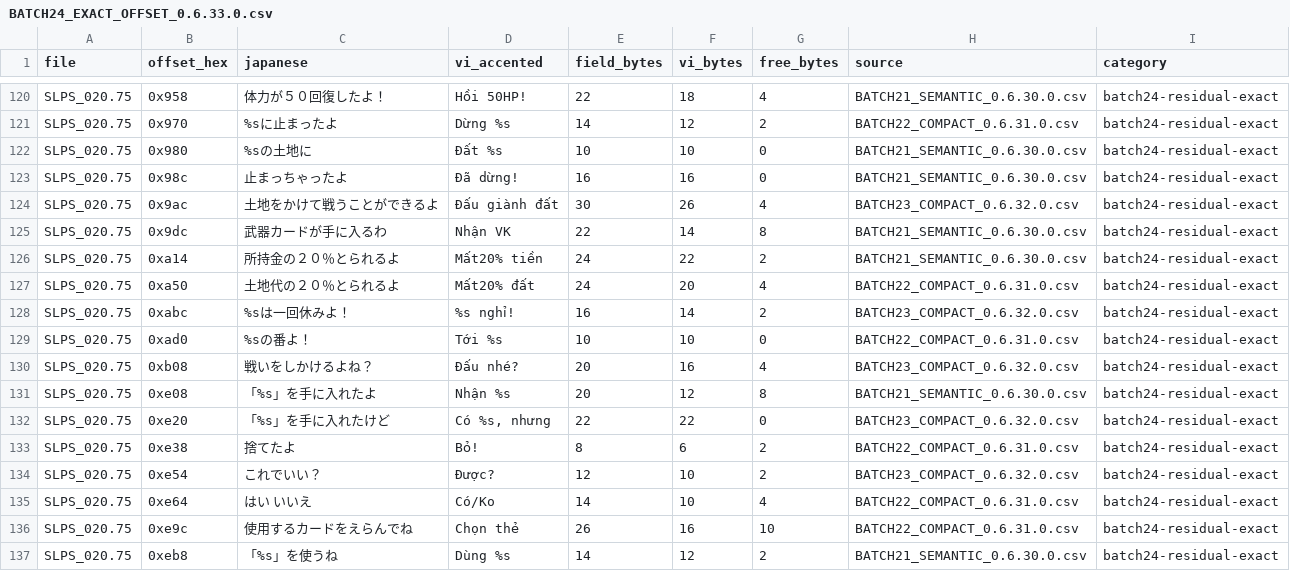
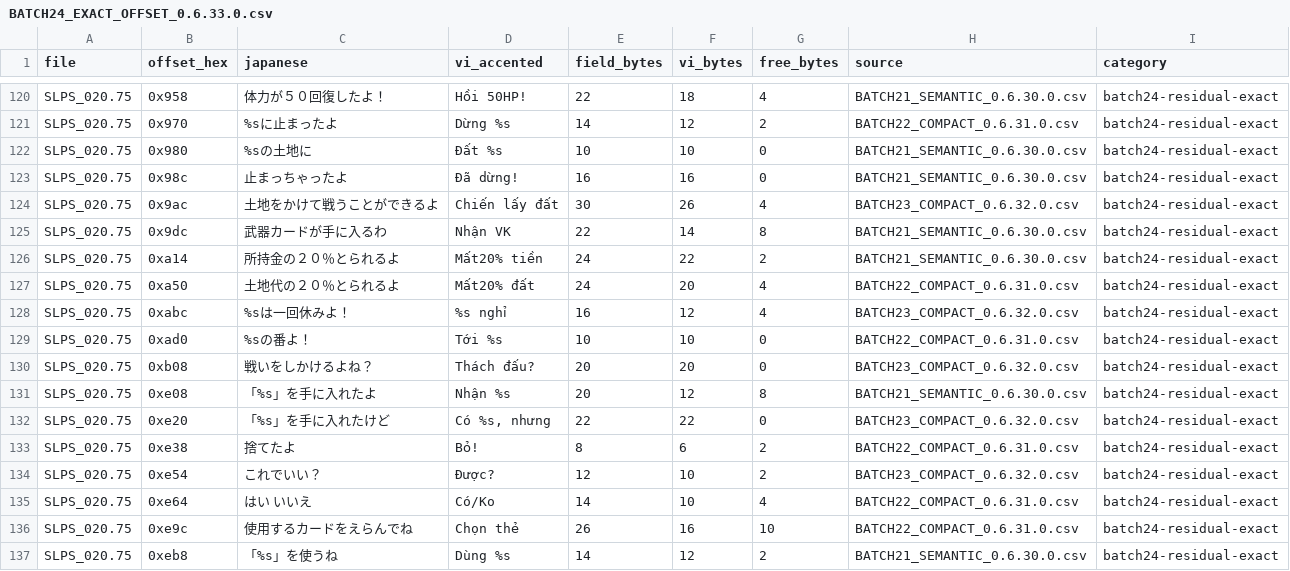
Before and after one commit to RVTGMzz/PSXVH, a CSV file: games/GaiaMaster-Kamigami-no-Board-Game/translation/BATCH24_EXACT_OFFSET_0.6.33.0.csv, drawn as a sheet; only a part is shown, gaps mark what is left out.

```diff
--- a/games/GaiaMaster-Kamigami-no-Board-Game/translation/BATCH24_EXACT_OFFSET_0.6.33.0.csv
+++ b/games/GaiaMaster-Kamigami-no-Board-Game/translation/BATCH24_EXACT_OFFSET_0.6.33.0.csv
@@ -123,3 +123,3 @@ SLPS_020.75,0x980,%sの土地に,Đất %s,10,10,0,BATCH21_SEMANTIC_0.6.30.0.csv
 SLPS_020.75,0x98c,止まっちゃったよ,Đã dừng!,16,16,0,BATCH21_SEMANTIC_0.6.30.0.csv,batch24-residual-exact
-SLPS_020.75,0x9ac,土地をかけて戦うことができるよ,Đấu giành đất,30,26,4,BATCH23_COMPACT_0.6.32.0.csv,batch24-residual-exact
+SLPS_020.75,0x9ac,土地をかけて戦うことができるよ,Chiến lấy đất,30,26,4,BATCH23_COMPACT_0.6.32.0.csv,batch24-residual-exact
 SLPS_020.75,0x9dc,武器カードが手に入るわ,Nhận VK,22,14,8,BATCH21_SEMANTIC_0.6.30.0.csv,batch24-residual-exact
@@ -127,5 +127,5 @@ SLPS_020.75,0xa14,所持金の２０％とられるよ,Mất20% tiền,24,22,2,B
 SLPS_020.75,0xa50,土地代の２０％とられるよ,Mất20% đất,24,20,4,BATCH22_COMPACT_0.6.31.0.csv,batch24-residual-exact
-SLPS_020.75,0xabc,%sは一回休みよ！,%s nghỉ!,16,14,2,BATCH23_COMPACT_0.6.32.0.csv,batch24-residual-exact
+SLPS_020.75,0xabc,%sは一回休みよ！,%s nghỉ,16,12,4,BATCH23_COMPACT_0.6.32.0.csv,batch24-residual-exact
 SLPS_020.75,0xad0,%sの番よ！,Tới %s,10,10,0,BATCH22_COMPACT_0.6.31.0.csv,batch24-residual-exact
-SLPS_020.75,0xb08,戦いをしかけるよね？,Đấu nhé?,20,16,4,BATCH23_COMPACT_0.6.32.0.csv,batch24-residual-exact
+SLPS_020.75,0xb08,戦いをしかけるよね？,Thách đấu?,20,20,0,BATCH23_COMPACT_0.6.32.0.csv,batch24-residual-exact
 SLPS_020.75,0xe08,「%s」を手に入れたよ,Nhận %s,20,12,8,BATCH21_SEMANTIC_0.6.30.0.csv,batch24-residual-exact
```
Also changed, not shown: 2 other files.
